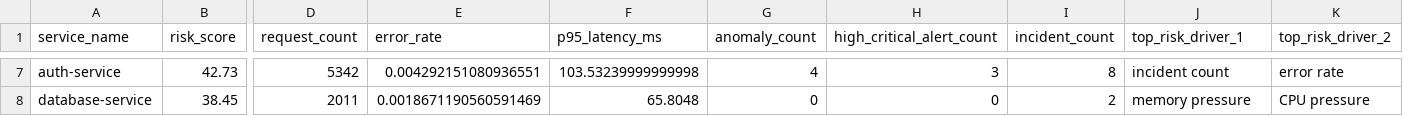
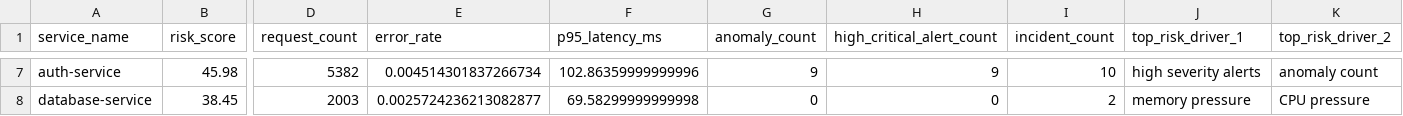
Before and after one commit to tusharg007/ai-platform-reliability-copilot, a CSV file: data/predictions/service_risk_scores.csv, drawn as a sheet; only a part is shown, gaps mark what is left out; the diff covers the shown part only; the diff names each change by its address in the sheet, - before the commit and + after, or states it on an @@ line.

```diff
--- a/data/predictions/service_risk_scores.csv
+++ b/data/predictions/service_risk_scores.csv
-B7 (risk_score): 42.73
+B7 (risk_score): 45.98
-D7 (request_count): 5342
+D7 (request_count): 5382
-E7 (error_rate): 0.004292151080936551
+E7 (error_rate): 0.004514301837266734
-F7 (p95_latency_ms): 103.53239999999998
+F7 (p95_latency_ms): 102.86359999999996
-G7 (anomaly_count): 4
+G7 (anomaly_count): 9
-H7 (high_critical_alert_count): 3
+H7 (high_critical_alert_count): 9
-I7 (incident_count): 8
+I7 (incident_count): 10
-J7 (top_risk_driver_1): incident count
+J7 (top_risk_driver_1): high severity alerts
-K7 (top_risk_driver_2): error rate
+K7 (top_risk_driver_2): anomaly count
-D8 (request_count): 2011
+D8 (request_count): 2003
-E8 (error_rate): 0.0018671190560591469
+E8 (error_rate): 0.0025724236213082877
-F8 (p95_latency_ms): 65.8048
+F8 (p95_latency_ms): 69.58299999999998
```
Also changed, not shown: 1 added row, 1 removed row and 29 edited cells elsewhere in this file, data/predictions/anomaly_scores.csv, data/processed/incident_windows.csv, 31 other files.
